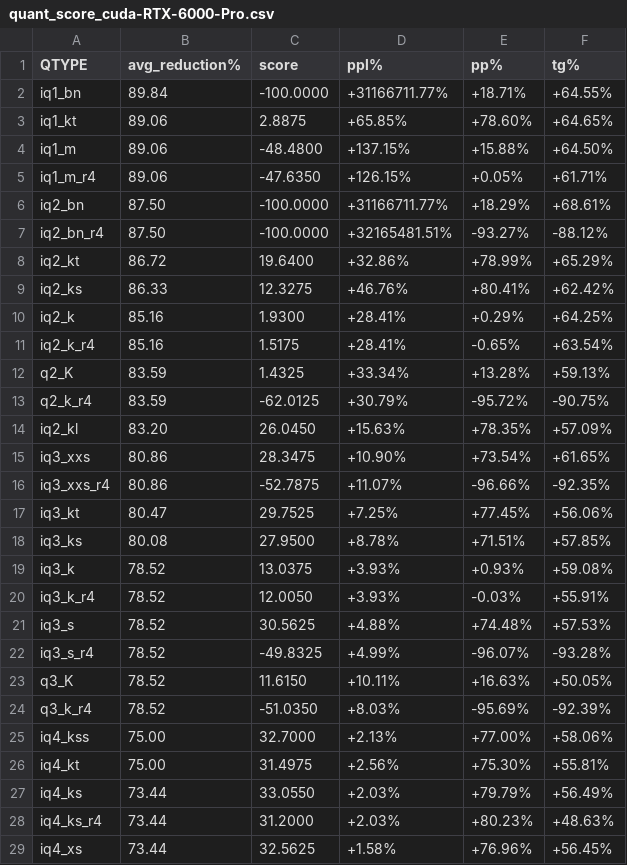
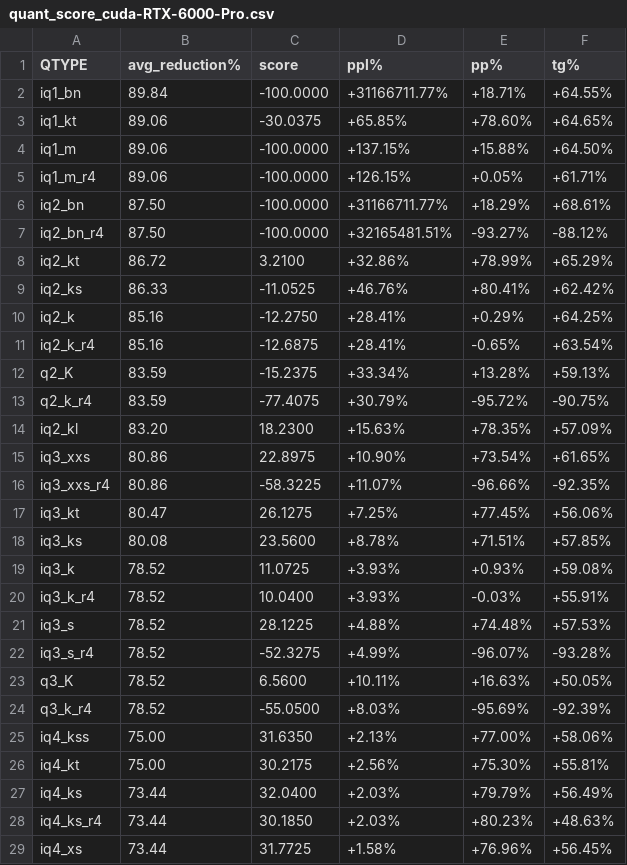
Before and after one commit to Thireus/GGUF-Tool-Suite, a CSV file: quants_graphs/quant_score_cuda-RTX-6000-Pro.csv, drawn as a sheet; only a part is shown; the diff covers the shown part only.

Commit message:
Update graphs + better disable harmonization

```diff
--- a/quants_graphs/quant_score_cuda-RTX-6000-Pro.csv
+++ b/quants_graphs/quant_score_cuda-RTX-6000-Pro.csv
@@ -2,28 +2,28 @@ QTYPE,avg_reduction%,score,ppl%,pp%,tg%
 iq1_bn,89.84,-100.0000,+31166711.77%,+18.71%,+64.55%
-iq1_kt,89.06,2.8875,+65.85%,+78.60%,+64.65%
-iq1_m,89.06,-48.4800,+137.15%,+15.88%,+64.50%
-iq1_m_r4,89.06,-47.6350,+126.15%,+0.05%,+61.71%
+iq1_kt,89.06,-30.0375,+65.85%,+78.60%,+64.65%
+iq1_m,89.06,-100.0000,+137.15%,+15.88%,+64.50%
+iq1_m_r4,89.06,-100.0000,+126.15%,+0.05%,+61.71%
 iq2_bn,87.50,-100.0000,+31166711.77%,+18.29%,+68.61%
 iq2_bn_r4,87.50,-100.0000,+32165481.51%,-93.27%,-88.12%
-iq2_kt,86.72,19.6400,+32.86%,+78.99%,+65.29%
-iq2_ks,86.33,12.3275,+46.76%,+80.41%,+62.42%
-iq2_k,85.16,1.9300,+28.41%,+0.29%,+64.25%
-iq2_k_r4,85.16,1.5175,+28.41%,-0.65%,+63.54%
-q2_K,83.59,1.4325,+33.34%,+13.28%,+59.13%
-q2_k_r4,83.59,-62.0125,+30.79%,-95.72%,-90.75%
-iq2_kl,83.20,26.0450,+15.63%,+78.35%,+57.09%
-iq3_xxs,80.86,28.3475,+10.90%,+73.54%,+61.65%
-iq3_xxs_r4,80.86,-52.7875,+11.07%,-96.66%,-92.35%
-iq3_kt,80.47,29.7525,+7.25%,+77.45%,+56.06%
-iq3_ks,80.08,27.9500,+8.78%,+71.51%,+57.85%
-iq3_k,78.52,13.0375,+3.93%,+0.93%,+59.08%
-iq3_k_r4,78.52,12.0050,+3.93%,-0.03%,+55.91%
-iq3_s,78.52,30.5625,+4.88%,+74.48%,+57.53%
-iq3_s_r4,78.52,-49.8325,+4.99%,-96.07%,-93.28%
-q3_K,78.52,11.6150,+10.11%,+16.63%,+50.05%
-q3_k_r4,78.52,-51.0350,+8.03%,-95.69%,-92.39%
-iq4_kss,75.00,32.7000,+2.13%,+77.00%,+58.06%
-iq4_kt,75.00,31.4975,+2.56%,+75.30%,+55.81%
-iq4_ks,73.44,33.0550,+2.03%,+79.79%,+56.49%
-iq4_ks_r4,73.44,31.2000,+2.03%,+80.23%,+48.63%
-iq4_xs,73.44,32.5625,+1.58%,+76.96%,+56.45%
+iq2_kt,86.72,3.2100,+32.86%,+78.99%,+65.29%
+iq2_ks,86.33,-11.0525,+46.76%,+80.41%,+62.42%
+iq2_k,85.16,-12.2750,+28.41%,+0.29%,+64.25%
+iq2_k_r4,85.16,-12.6875,+28.41%,-0.65%,+63.54%
+q2_K,83.59,-15.2375,+33.34%,+13.28%,+59.13%
+q2_k_r4,83.59,-77.4075,+30.79%,-95.72%,-90.75%
+iq2_kl,83.20,18.2300,+15.63%,+78.35%,+57.09%
+iq3_xxs,80.86,22.8975,+10.90%,+73.54%,+61.65%
+iq3_xxs_r4,80.86,-58.3225,+11.07%,-96.66%,-92.35%
+iq3_kt,80.47,26.1275,+7.25%,+77.45%,+56.06%
+iq3_ks,80.08,23.5600,+8.78%,+71.51%,+57.85%
+iq3_k,78.52,11.0725,+3.93%,+0.93%,+59.08%
+iq3_k_r4,78.52,10.0400,+3.93%,-0.03%,+55.91%
+iq3_s,78.52,28.1225,+4.88%,+74.48%,+57.53%
+iq3_s_r4,78.52,-52.3275,+4.99%,-96.07%,-93.28%
+q3_K,78.52,6.5600,+10.11%,+16.63%,+50.05%
+q3_k_r4,78.52,-55.0500,+8.03%,-95.69%,-92.39%
+iq4_kss,75.00,31.6350,+2.13%,+77.00%,+58.06%
+iq4_kt,75.00,30.2175,+2.56%,+75.30%,+55.81%
+iq4_ks,73.44,32.0400,+2.03%,+79.79%,+56.49%
+iq4_ks_r4,73.44,30.1850,+2.03%,+80.23%,+48.63%
+iq4_xs,73.44,31.7725,+1.58%,+76.96%,+56.45%
```
Also changed, not shown: 27 edited cells elsewhere in this file, quants_graphs/quant_score_cpu-Intel-7980XE.csv, 28 other files.
